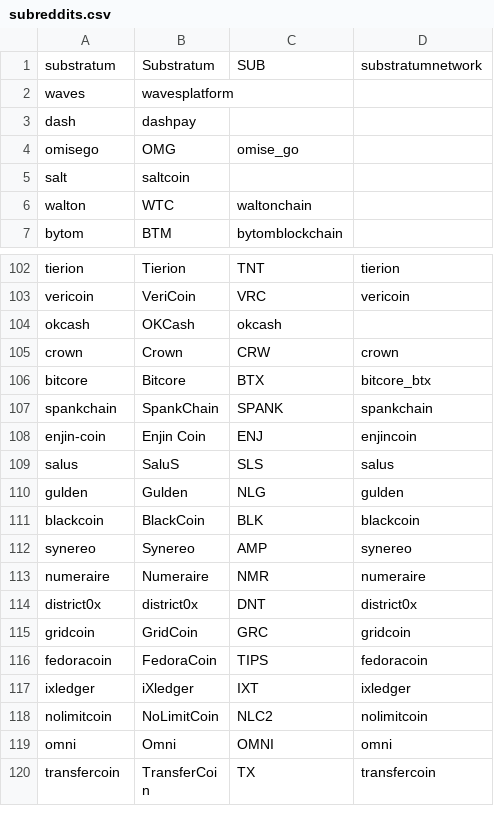
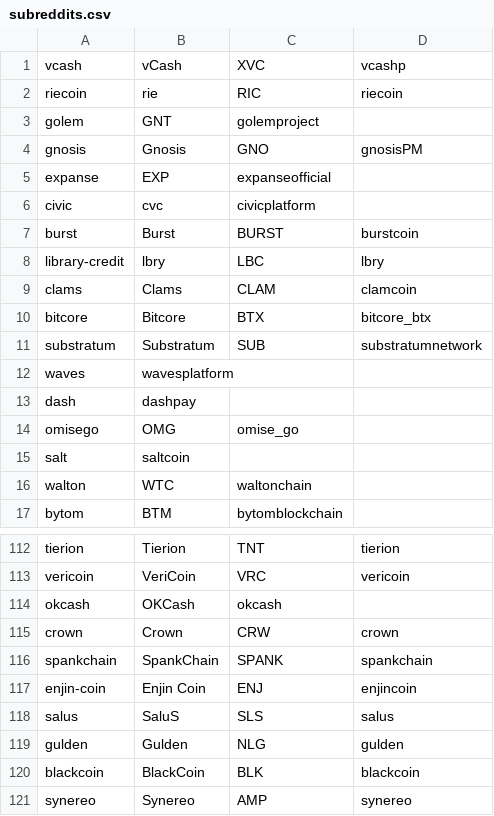
Before and after one commit to schroeji/DerSocialStatter, a CSV file: subreddits.csv, drawn as a sheet; only a part is shown, gaps mark what is left out; the shorter side is filled out with more unchanged rows.

```diff
--- a/subreddits.csv
+++ b/subreddits.csv
@@ -1 +1,11 @@
+vcash,vCash,XVC,vcashp
+riecoin,rie,RIC,riecoin
+golem,GNT,golemproject
+gnosis,Gnosis,GNO,gnosisPM
+expanse,EXP,expanseofficial
+civic,cvc,civicplatform
+burst,Burst,BURST,burstcoin
+library-credit,lbry,LBC,lbry
+clams,Clams,CLAM,clamcoin
+bitcore,Bitcore,BTX,bitcore_btx
 substratum,Substratum,SUB,substratumnetwork
@@ -105,3 +115,2 @@ okcash,OKCash,okcash
 crown,Crown,CRW,crown
-bitcore,Bitcore,BTX,bitcore_btx
 spankchain,SpankChain,SPANK,spankchain
```
Also changed, not shown: 5 other files.
